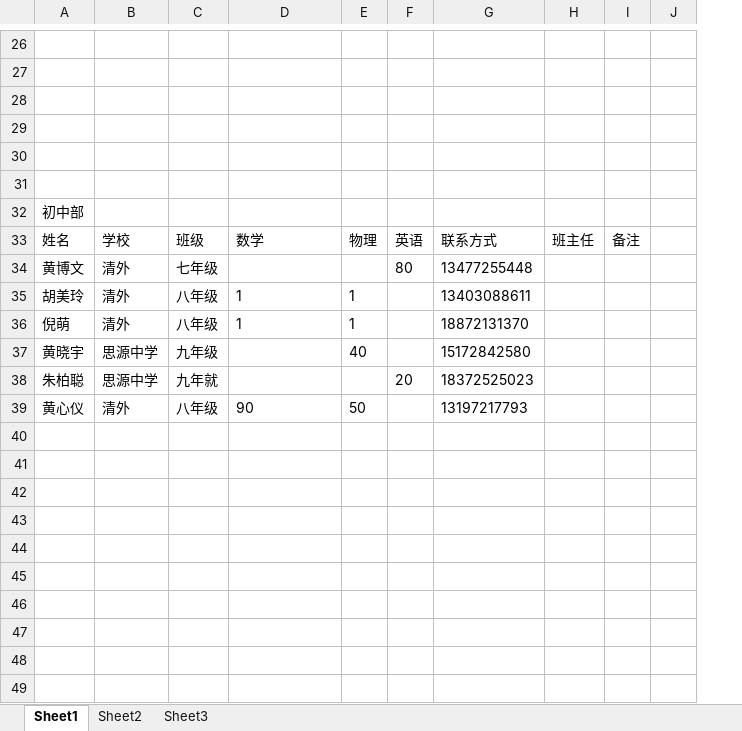
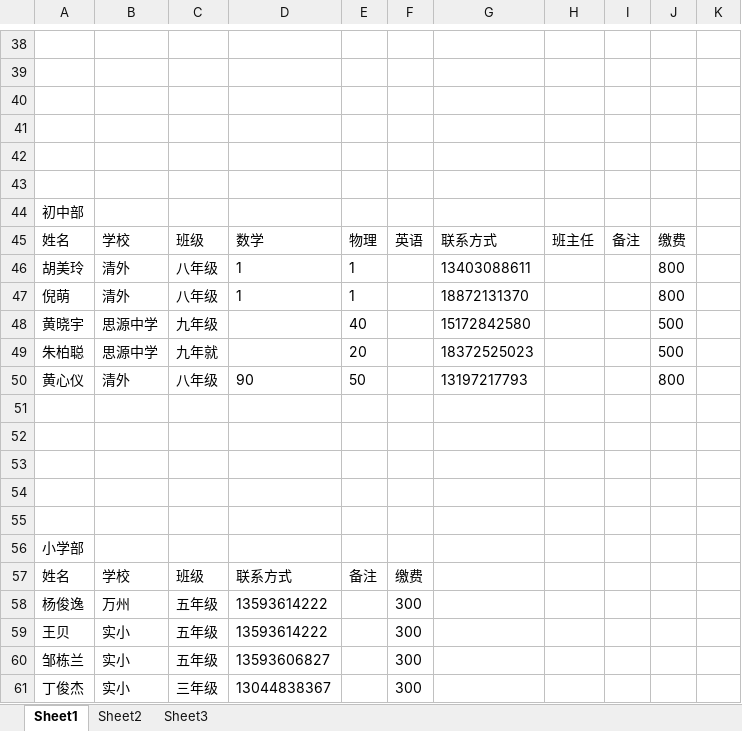
Before and after one commit to SolidFighter/edu_doc, an Excel workbook: students_names.xlsx, sheet Sheet1, drawn as a sheet; only a part is shown, gaps mark what is left out; values as stored, in another font and other column widths than the file's, no borders; removed rows and columns are numbered as before the commit, all else as after; the diff covers the shown part only; the diff names each change by its address in the sheet, - before the commit and + after, or states it on an @@ line.

```diff
--- a/students_names.xlsx (sheet Sheet1)
+++ b/students_names.xlsx (sheet Sheet1)
+column K, empty
-J45: (empty)
+J45: 缴费
-row 34: 黄博文 | 清外 | 七年级 |  |  | 80 | 13477255448
-J46:J47: (empty)
+J46:J47: 800
-J48:J49: (empty)
+J48:J49: 500
-E49: (empty)
+E49: 20
-F49: 20
+F49: (empty)
-J50: (empty)
+J50: 800
+row 51: (empty)
+row 52: (empty)
+row 53: (empty)
+row 54: (empty)
+row 55: (empty)
+row 56: 小学部
+row 57: 姓名 | 学校 | 班级 | 联系方式 | 备注 | 缴费
+row 58: 杨俊逸 | 万州 | 五年级 | 13593614222 |  | 300
+row 59: 王贝 | 实小 | 五年级 | 13593614222 |  | 300
+row 60: 邹栋兰 | 实小 | 五年级 | 13593606827 |  | 300
+row 61: 丁俊杰 | 实小 | 三年级 | 13044838367 |  | 300
```
Also changed, not shown: 12 added rows and 2 edited cells elsewhere in this sheet, class_schedule.xlsx.
